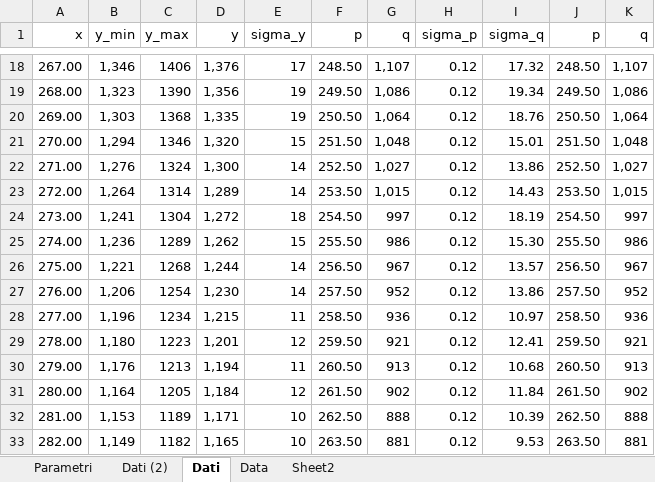
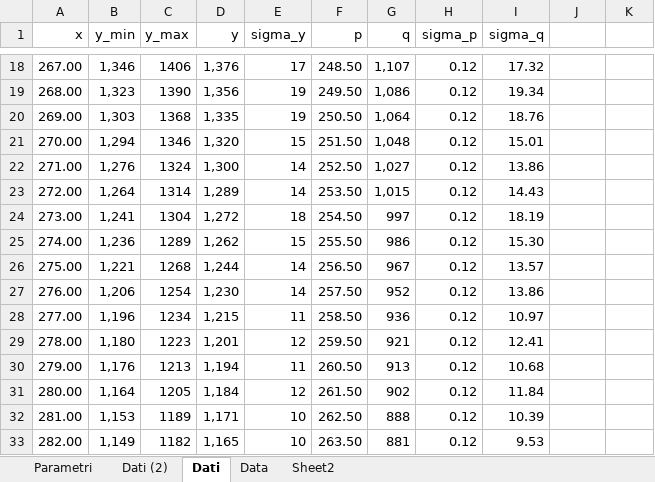
Before and after one commit to Its-mics/Laboratorio-di-Ottica, an Excel workbook: Laboratorio/esperienza2/prove/esperienza2.xlsx, sheet Dati, drawn as a sheet; only a part is shown, gaps mark what is left out; values as stored, in another font and other column widths than the file's, no borders; charts and pictures not drawn; the diff covers the shown part only; the diff names each change by its address in the sheet, - before the commit and + after, or states it on an @@ line.

```diff
--- a/Laboratorio/esperienza2/prove/esperienza2.xlsx (sheet Dati)
+++ b/Laboratorio/esperienza2/prove/esperienza2.xlsx (sheet Dati)
-J1: p
+J1: (empty)
-K1: q
+K1: (empty)
-J18: 248.50
+J18: (empty)
-K18: 1,107
+K18: (empty)
-J19: 249.50
+J19: (empty)
-K19: 1,086
+K19: (empty)
-J20: 250.50
+J20: (empty)
-K20: 1,064
+K20: (empty)
-J21: 251.50
+J21: (empty)
-K21: 1,048
+K21: (empty)
-J22: 252.50
+J22: (empty)
-K22: 1,027
+K22: (empty)
-J23: 253.50
+J23: (empty)
-K23: 1,015
+K23: (empty)
-J24: 254.50
+J24: (empty)
-K24: 997
+K24: (empty)
-J25: 255.50
+J25: (empty)
-K25: 986
+K25: (empty)
-J26: 256.50
+J26: (empty)
-K26: 967
+K26: (empty)
-J27: 257.50
+J27: (empty)
-K27: 952
+K27: (empty)
-J28: 258.50
+J28: (empty)
-K28: 936
+K28: (empty)
-J29: 259.50
+J29: (empty)
-K29: 921
+K29: (empty)
-J30: 260.50
+J30: (empty)
-K30: 913
+K30: (empty)
-J31: 261.50
+J31: (empty)
-K31: 902
+K31: (empty)
-J32: 262.50
+J32: (empty)
-K32: 888
+K32: (empty)
-J33: 263.50
+J33: (empty)
-K33: 881
+K33: (empty)
```
Also changed, not shown: 200 edited cells elsewhere in this sheet, sheet Data, charts or pictures, 4 other files.
